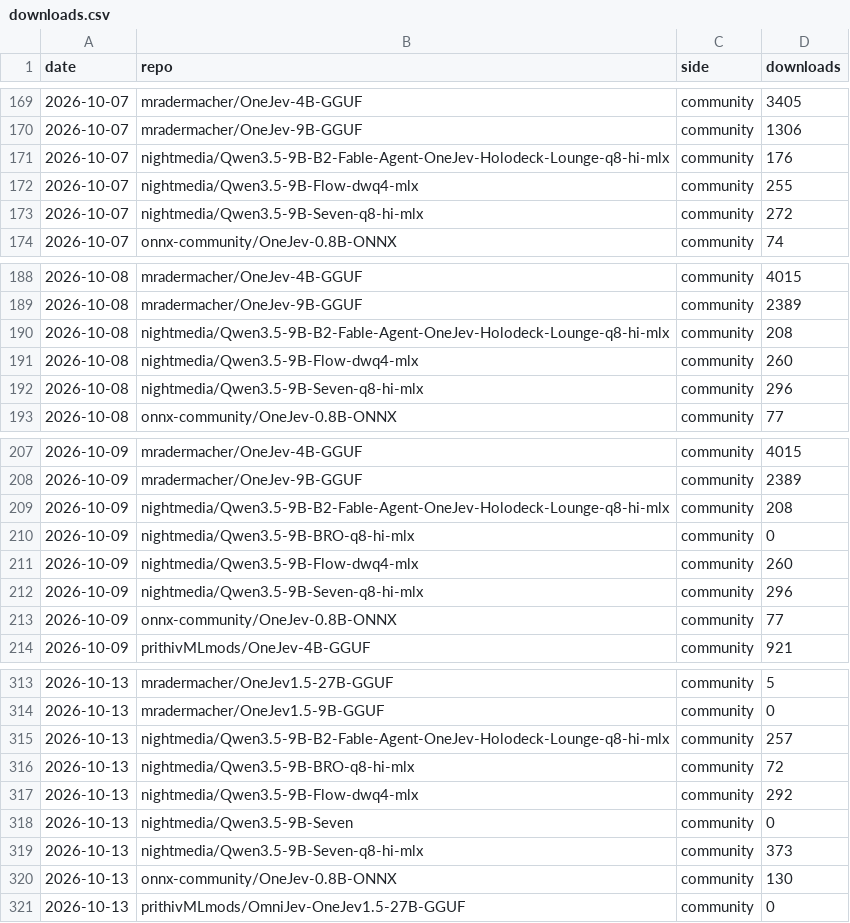
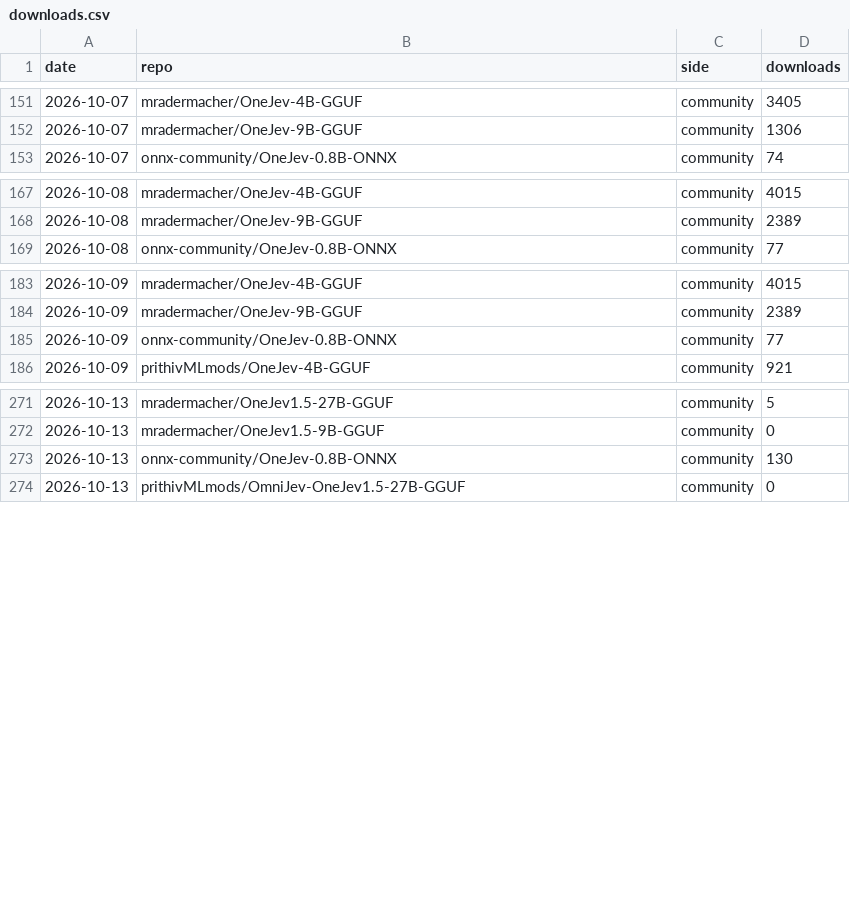
Before and after one commit to OmniJev/OneJev, a CSV file: assets/downloads.csv, drawn as a sheet; only a part is shown, gaps mark what is left out; removed rows and columns are numbered as before the commit, all else as after; the diff covers the shown part only; the diff names each change by its address in the sheet, - before the commit and + after, or states it on an @@ line.

```diff
--- a/assets/downloads.csv
+++ b/assets/downloads.csv
-row 171: 2026-10-07 | nightmedia/Qwen3.5-9B-B2-Fable-Agent-OneJev-Holodeck-Lounge-q8-hi-mlx | community | 176
-row 172: 2026-10-07 | nightmedia/Qwen3.5-9B-Flow-dwq4-mlx | community | 255
-row 173: 2026-10-07 | nightmedia/Qwen3.5-9B-Seven-q8-hi-mlx | community | 272
-row 190: 2026-10-08 | nightmedia/Qwen3.5-9B-B2-Fable-Agent-OneJev-Holodeck-Lounge-q8-hi-mlx | community | 208
-row 191: 2026-10-08 | nightmedia/Qwen3.5-9B-Flow-dwq4-mlx | community | 260
-row 192: 2026-10-08 | nightmedia/Qwen3.5-9B-Seven-q8-hi-mlx | community | 296
-row 209: 2026-10-09 | nightmedia/Qwen3.5-9B-B2-Fable-Agent-OneJev-Holodeck-Lounge-q8-hi-mlx | community | 208
-row 210: 2026-10-09 | nightmedia/Qwen3.5-9B-BRO-q8-hi-mlx | community | 0
-row 211: 2026-10-09 | nightmedia/Qwen3.5-9B-Flow-dwq4-mlx | community | 260
-row 212: 2026-10-09 | nightmedia/Qwen3.5-9B-Seven-q8-hi-mlx | community | 296
-row 315: 2026-10-13 | nightmedia/Qwen3.5-9B-B2-Fable-Agent-OneJev-Holodeck-Lounge-q8-hi-mlx | community | 257
-row 316: 2026-10-13 | nightmedia/Qwen3.5-9B-BRO-q8-hi-mlx | community | 72
-row 317: 2026-10-13 | nightmedia/Qwen3.5-9B-Flow-dwq4-mlx | community | 292
-row 318: 2026-10-13 | nightmedia/Qwen3.5-9B-Seven | community | 0
-row 319: 2026-10-13 | nightmedia/Qwen3.5-9B-Seven-q8-hi-mlx | community | 373
```
Also changed, not shown: 1 added row and 33 removed rows elsewhere in this file, 2 other files.
